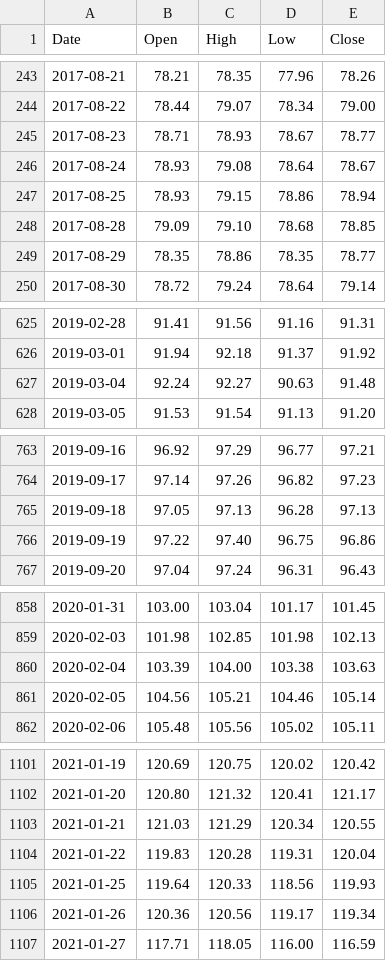
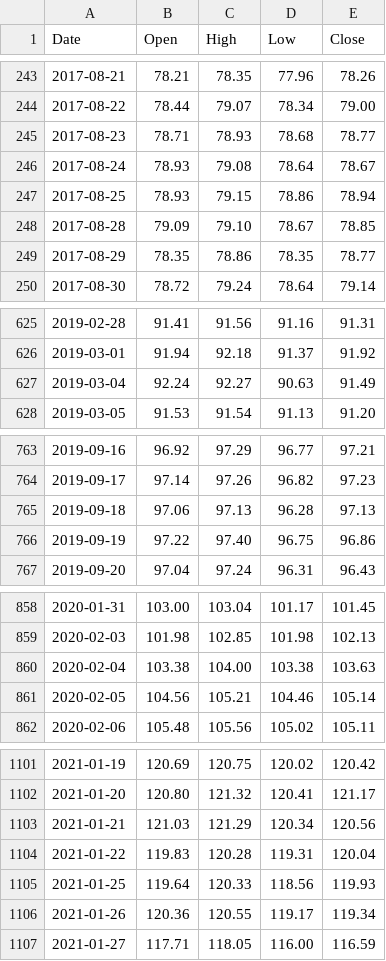
Before and after one commit to learn2lovenlaugh/SPYPredict, a CSV file: data/RSP.csv, drawn as a sheet; only a part is shown, gaps mark what is left out; the diff covers the shown part only.

```diff
--- a/data/RSP.csv
+++ b/data/RSP.csv
@@ -244,6 +244,6 @@ Date,Open,High,Low,Close
 2017-08-22,78.44,79.07,78.34,79.00
-2017-08-23,78.71,78.93,78.67,78.77
+2017-08-23,78.71,78.93,78.68,78.77
 2017-08-24,78.93,79.08,78.64,78.67
 2017-08-25,78.93,79.15,78.86,78.94
-2017-08-28,79.09,79.10,78.68,78.85
+2017-08-28,79.09,79.10,78.67,78.85
 2017-08-29,78.35,78.86,78.35,78.77
@@ -626,3 +626,3 @@ Date,Open,High,Low,Close
 2019-03-01,91.94,92.18,91.37,91.92
-2019-03-04,92.24,92.27,90.63,91.48
+2019-03-04,92.24,92.27,90.63,91.49
 2019-03-05,91.53,91.54,91.13,91.20
@@ -764,3 +764,3 @@ Date,Open,High,Low,Close
 2019-09-17,97.14,97.26,96.82,97.23
-2019-09-18,97.05,97.13,96.28,97.13
+2019-09-18,97.06,97.13,96.28,97.13
 2019-09-19,97.22,97.40,96.75,96.86
@@ -859,3 +859,3 @@ Date,Open,High,Low,Close
 2020-02-03,101.98,102.85,101.98,102.13
-2020-02-04,103.39,104.00,103.38,103.63
+2020-02-04,103.38,104.00,103.38,103.63
 2020-02-05,104.56,105.21,104.46,105.14
@@ -1102,6 +1102,6 @@ Date,Open,High,Low,Close
 2021-01-20,120.80,121.32,120.41,121.17
-2021-01-21,121.03,121.29,120.34,120.55
+2021-01-21,121.03,121.29,120.34,120.56
 2021-01-22,119.83,120.28,119.31,120.04
 2021-01-25,119.64,120.33,118.56,119.93
-2021-01-26,120.36,120.56,119.17,119.34
+2021-01-26,120.36,120.55,119.17,119.34
 2021-01-27,117.71,118.05,116.00,116.59
```
Also changed, not shown: 7 edited cells elsewhere in this file, data/HYG.csv, data/IEF.csv, 7 other files.
